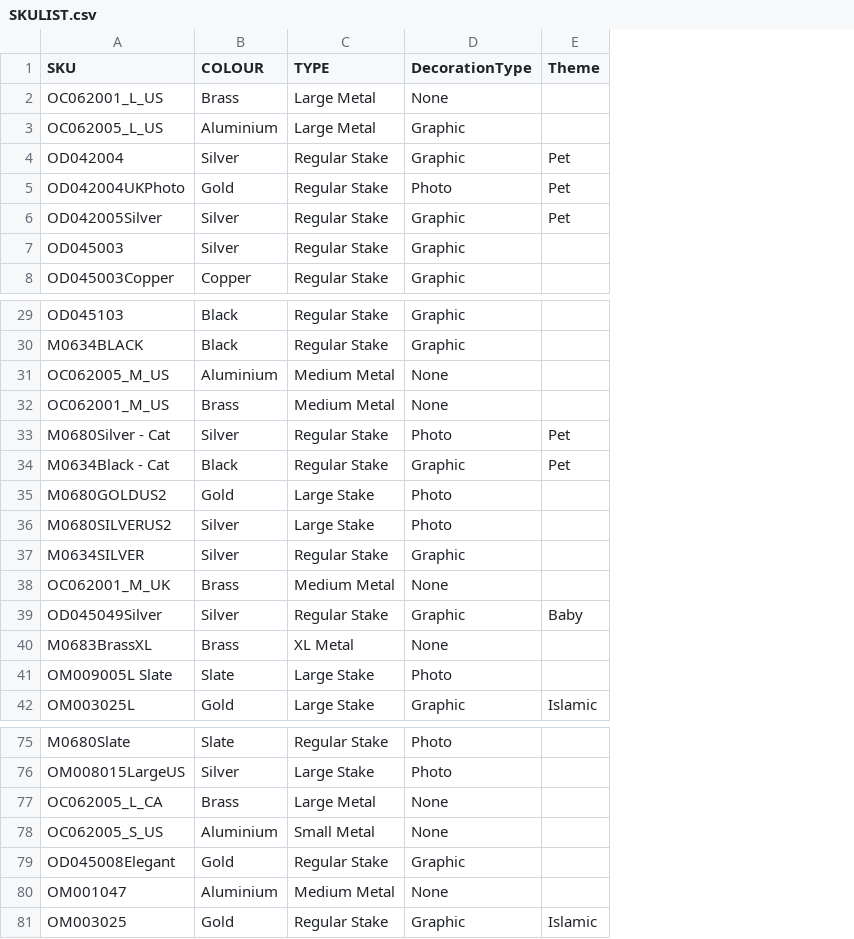
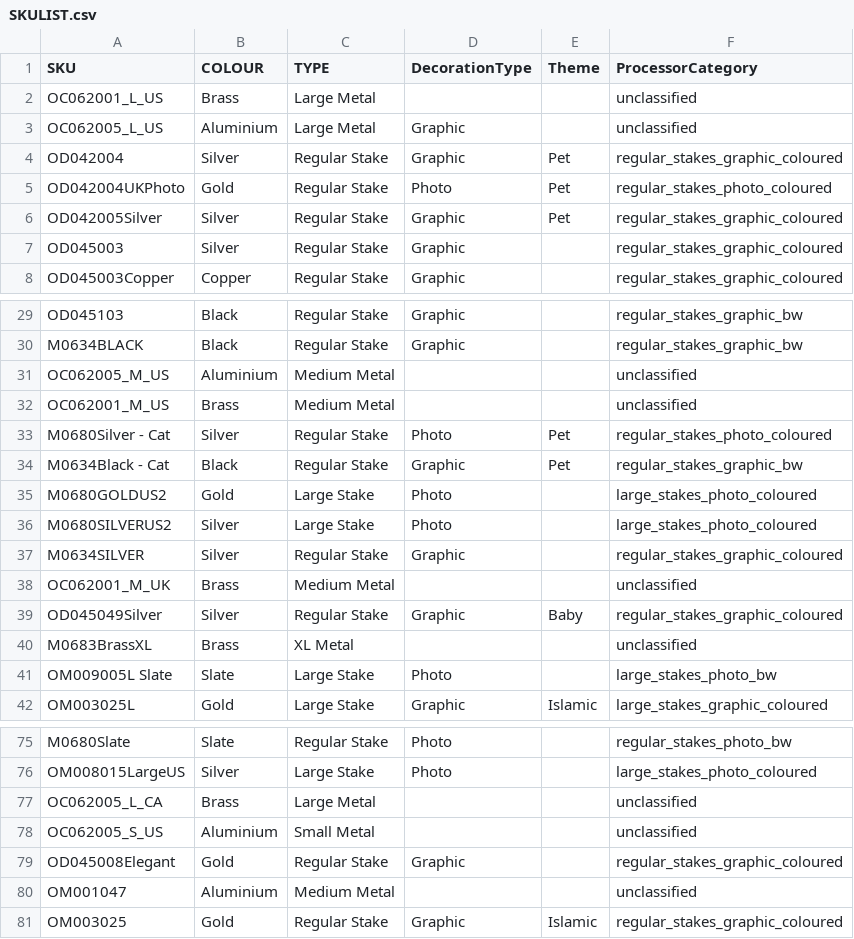
Before and after one commit to NBNEORIGIN/amazon-seller, a CSV file: assets/SKULIST.csv, drawn as a sheet; only a part is shown, gaps mark what is left out; the diff covers the shown part only; the diff names each change by its address in the sheet, - before the commit and + after, or states it on an @@ line.

```diff
--- a/assets/SKULIST.csv
+++ b/assets/SKULIST.csv
+column F (ProcessorCategory), rows 2-8: unclassified | unclassified | regular_stakes_graphic_coloured | regular_stakes_photo_coloured | regular_stakes_graphic_coloured | regular_stakes_graphic_coloured | regular_stakes_graphic_coloured; rows 29-42: regular_stakes_graphic_bw | regular_stakes_graphic_bw | unclassified | unclassified | regular_stakes_photo_coloured | regular_stakes_graphic_bw | large_stakes_photo_coloured | large_stakes_photo_coloured | regular_stakes_graphic_coloured | unclassified | regular_stakes_graphic_coloured | unclassified | large_stakes_photo_bw | large_stakes_graphic_coloured; rows 75-81: regular_stakes_photo_bw | large_stakes_photo_coloured | unclassified | unclassified | regular_stakes_graphic_coloured | unclassified | regular_stakes_graphic_coloured
-D2 (DecorationType): None
+D2 (DecorationType): (empty)
-D31:D32 (DecorationType): None
+D31:D32 (DecorationType): (empty)
-D38 (DecorationType): None
+D38 (DecorationType): (empty)
-D40 (DecorationType): None
+D40 (DecorationType): (empty)
-D77:D78 (DecorationType): None
+D77:D78 (DecorationType): (empty)
-D80 (DecorationType): None
+D80 (DecorationType): (empty)
```
Also changed, not shown: 5 edited cells elsewhere in this file, 12 other files.
